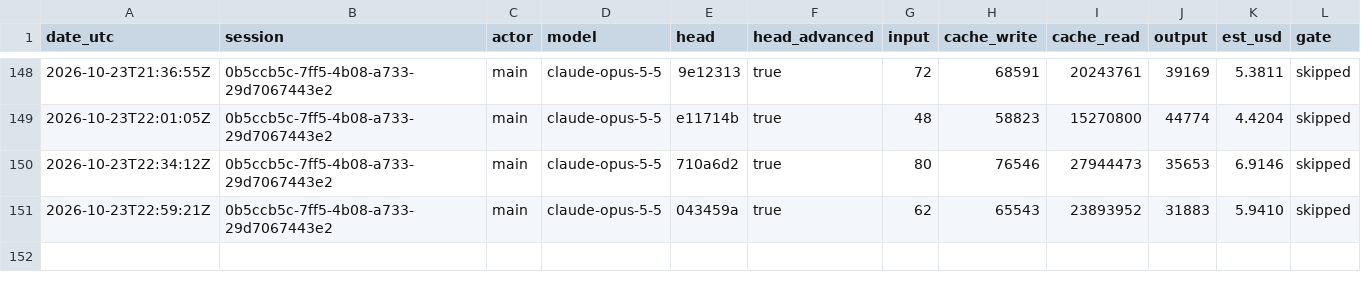
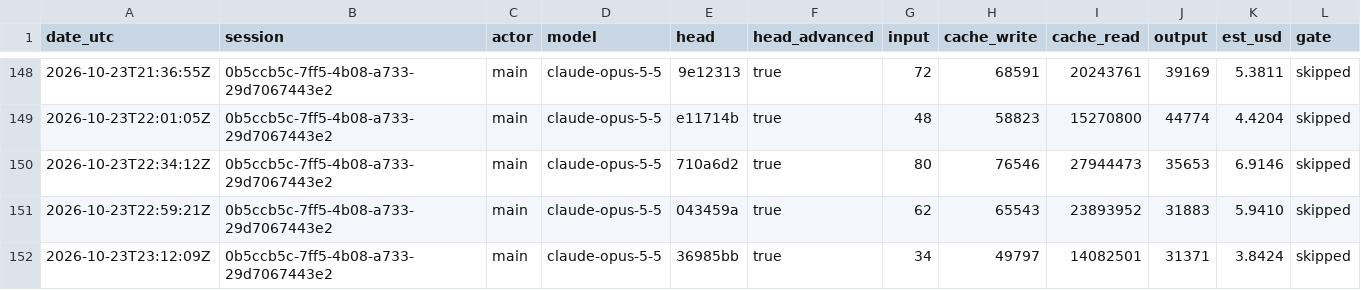
Before and after one commit to PhilipThomas6w/vlms, a CSV file: docs/harness/LEDGER.csv, drawn as a sheet; only a part is shown, gaps mark what is left out; the diff names each change by its address in the sheet, - before the commit and + after, or states it on an @@ line.

```diff
--- a/docs/harness/LEDGER.csv
+++ b/docs/harness/LEDGER.csv
+row 152: 2026-10-23T23:12:09Z | 0b5ccb5c-7ff5-4b08-a733-29d7067443e2 | main | claude-opus-5-5 | 36985bb | true | 34 | 49797 | 14082501 | 31371 | 3.8424 | skipped
```
Also changed, not shown: 4 other files.
